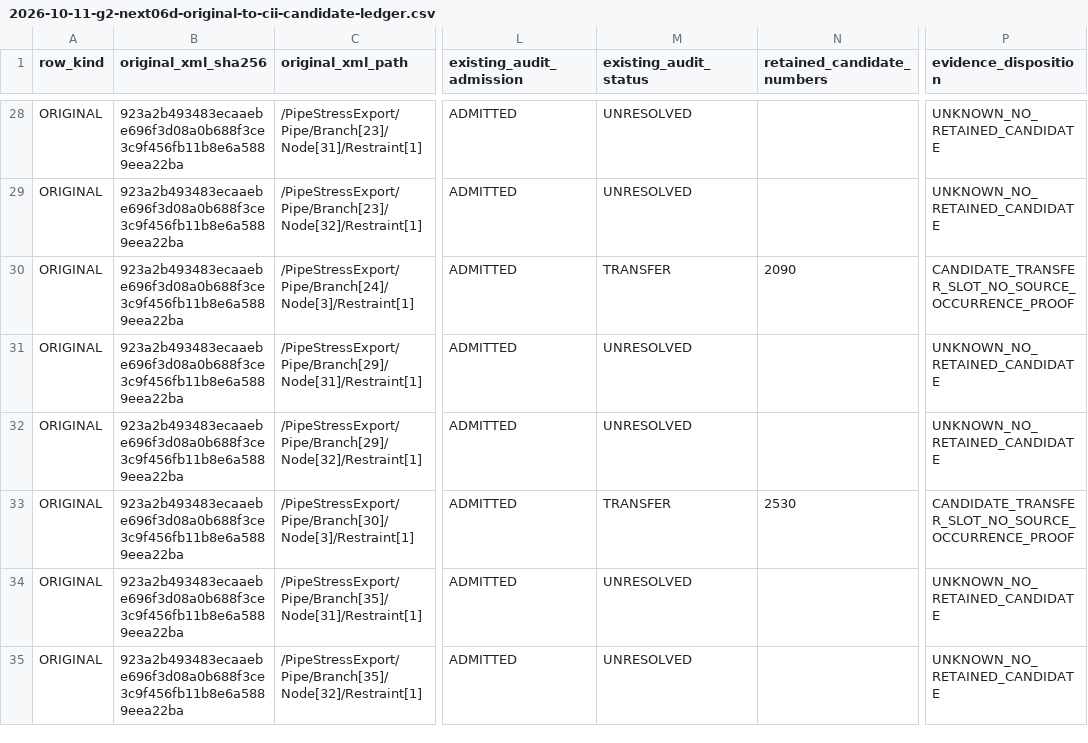
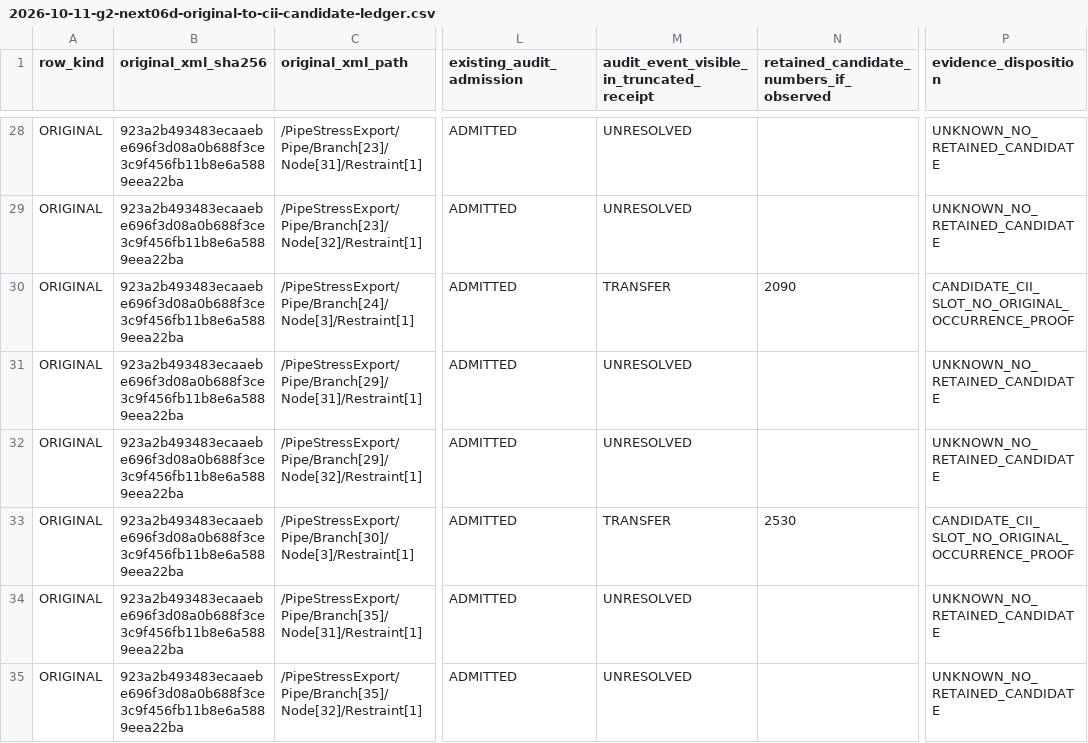
Before and after one commit to reallakshman19/Common, a CSV file: coordination/Session_Oct07/Tab3_LFJ_Resolver_Review/handovers/2026-10-11-g2-next06d-original-to-cii-candidate-ledger.csv, drawn as a sheet; only a part is shown, gaps mark what is left out; the diff covers the shown part only; the diff names each change by its address in the sheet, - before the commit and + after, or states it on an @@ line.

Commit message:
docs(tab3): fail closed on truncated converter stderr; unknown is not retained

```diff
--- a/coordination/Session_Oct07/Tab3_LFJ_Resolver_Review/handovers/2026-10-11-g2-next06d-original-to-cii-candidate-ledger.csv
+++ b/coordination/Session_Oct07/Tab3_LFJ_Resolver_Review/handovers/2026-10-11-g2-next06d-original-to-cii-candidate-ledger.csv
-M1: existing_audit_status
+M1: audit_event_visible_in_truncated_receipt
-N1: retained_candidate_numbers
+N1: retained_candidate_numbers_if_observed
-P30 (evidence_disposition): CANDIDATE_TRANSFER_SLOT_NO_SOURCE_OCCURRENCE_PROOF
+P30 (evidence_disposition): CANDIDATE_CII_SLOT_NO_ORIGINAL_OCCURRENCE_PROOF
-P33 (evidence_disposition): CANDIDATE_TRANSFER_SLOT_NO_SOURCE_OCCURRENCE_PROOF
+P33 (evidence_disposition): CANDIDATE_CII_SLOT_NO_ORIGINAL_OCCURRENCE_PROOF
```
Also changed, not shown: 90 edited cells elsewhere in this file.
